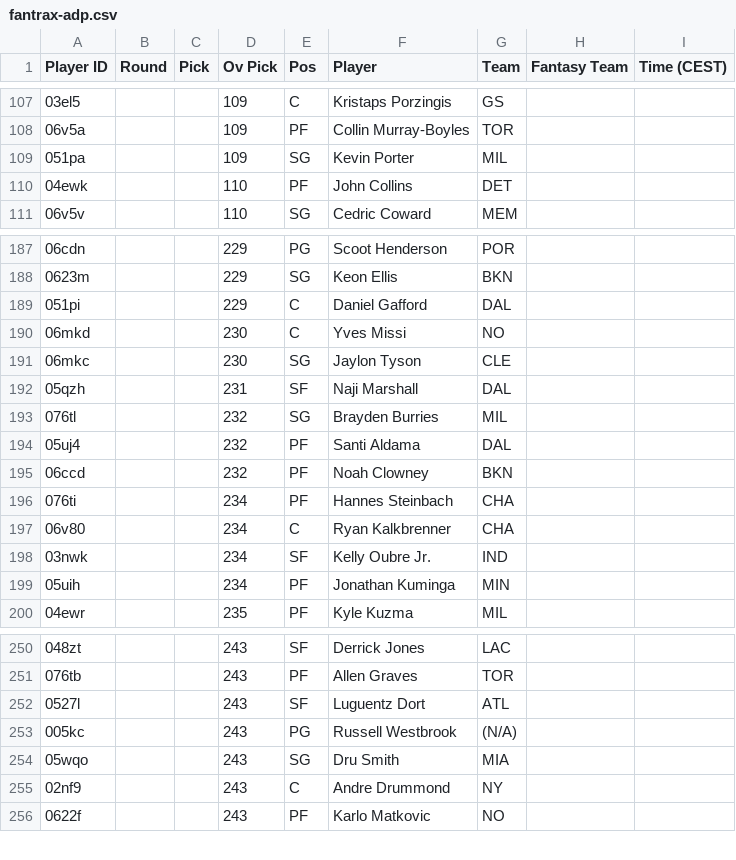
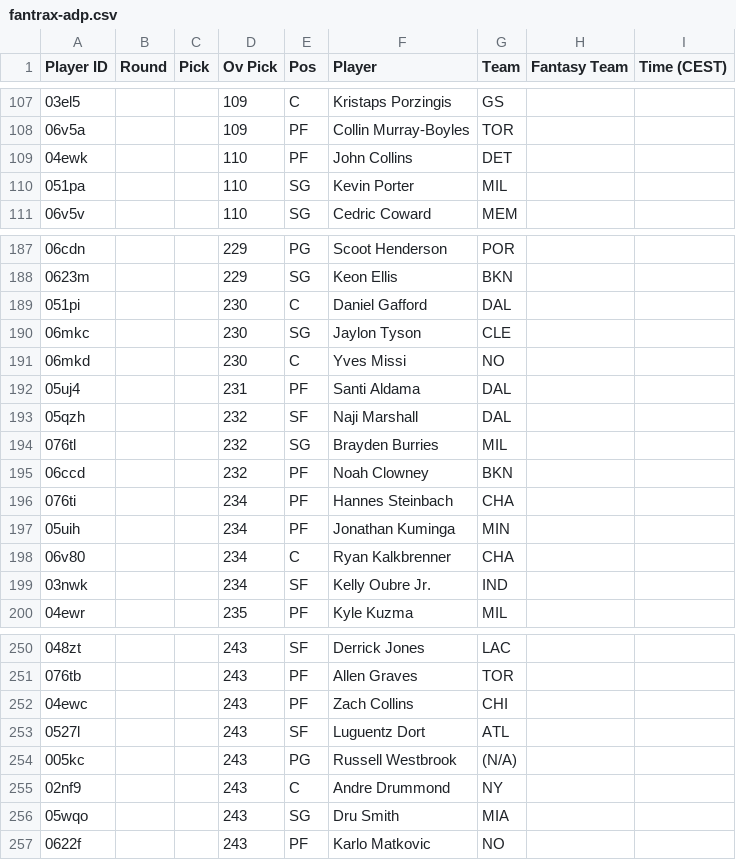
Before and after one commit to Pizzaratops/Citizens-of-Funkytown, a CSV file: projections/data/fantrax-adp.csv, drawn as a sheet; only a part is shown, gaps mark what is left out; the diff covers the shown part only.

```diff
--- a/projections/data/fantrax-adp.csv
+++ b/projections/data/fantrax-adp.csv
@@ -108,4 +108,4 @@
 "06v5a","","","109","PF","Collin Murray-Boyles","TOR","",""
-"051pa","","","109","SG","Kevin Porter","MIL","",""
 "04ewk","","","110","PF","John Collins","DET","",""
+"051pa","","","110","SG","Kevin Porter","MIL","",""
 "06v5v","","","110","SG","Cedric Coward","MEM","",""
@@ -188,13 +188,13 @@
 "0623m","","","229","SG","Keon Ellis","BKN","",""
-"051pi","","","229","C","Daniel Gafford","DAL","",""
+"051pi","","","230","C","Daniel Gafford","DAL","",""
+"06mkc","","","230","SG","Jaylon Tyson","CLE","",""
 "06mkd","","","230","C","Yves Missi","NO","",""
-"06mkc","","","230","SG","Jaylon Tyson","CLE","",""
-"05qzh","","","231","SF","Naji Marshall","DAL","",""
+"05uj4","","","231","PF","Santi Aldama","DAL","",""
+"05qzh","","","232","SF","Naji Marshall","DAL","",""
 "076tl","","","232","SG","Brayden Burries","MIL","",""
-"05uj4","","","232","PF","Santi Aldama","DAL","",""
 "06ccd","","","232","PF","Noah Clowney","BKN","",""
 "076ti","","","234","PF","Hannes Steinbach","CHA","",""
+"05uih","","","234","PF","Jonathan Kuminga","MIN","",""
 "06v80","","","234","C","Ryan Kalkbrenner","CHA","",""
 "03nwk","","","234","SF","Kelly Oubre Jr.","IND","",""
-"05uih","","","234","PF","Jonathan Kuminga","MIN","",""
 "04ewr","","","235","PF","Kyle Kuzma","MIL","",""
@@ -251,6 +251,7 @@
 "076tb","","","243","PF","Allen Graves","TOR","",""
+"04ewc","","","243","PF","Zach Collins","CHI","",""
 "0527l","","","243","SF","Luguentz Dort","ATL","",""
 "005kc","","","243","PG","Russell Westbrook","(N/A)","",""
+"02nf9","","","243","C","Andre Drummond","NY","",""
 "05wqo","","","243","SG","Dru Smith","MIA","",""
-"02nf9","","","243","C","Andre Drummond","NY","",""
 "0622f","","","243","PF","Karlo Matkovic","NO","",""
```
Also changed, not shown: 6 moved rows and 20 edited cells elsewhere in this file, 1 other file.
